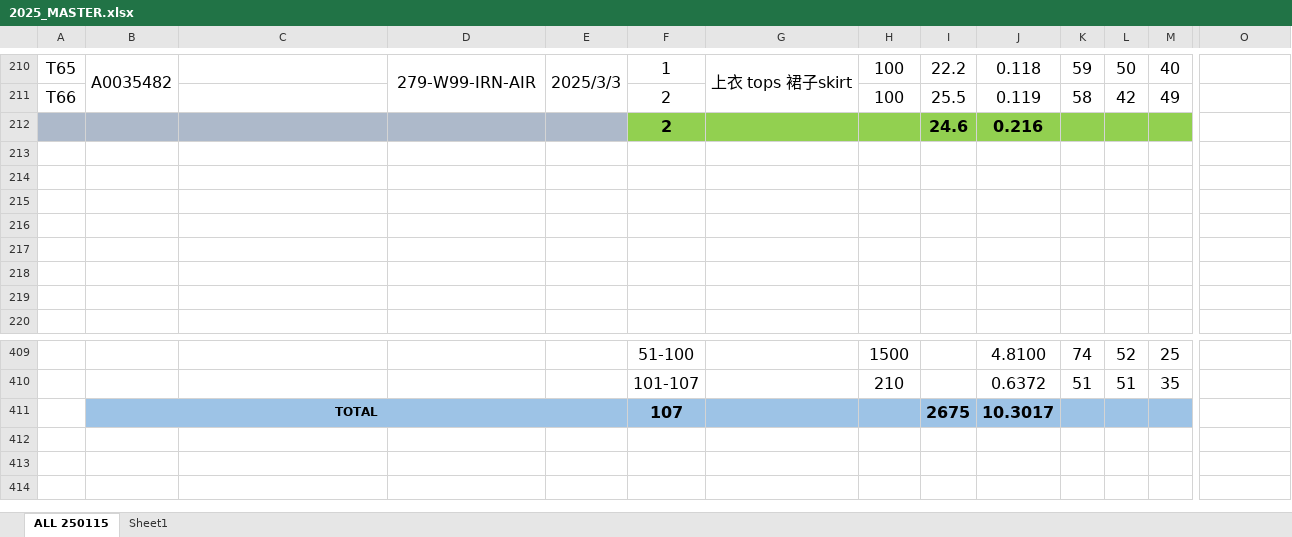
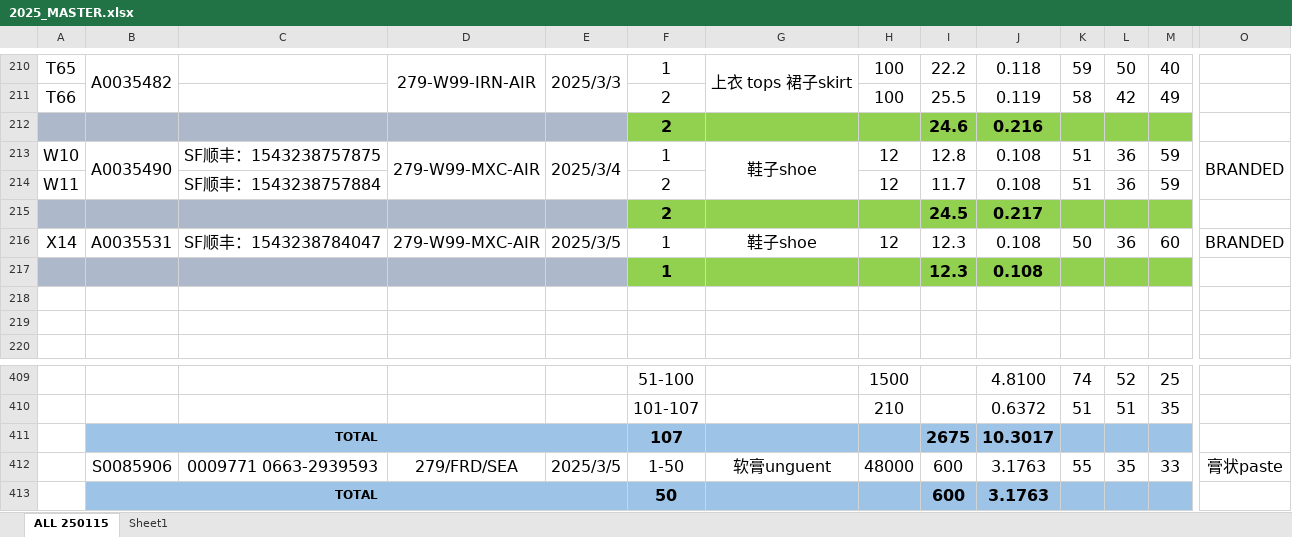
Before and after one commit to patrickjonathan99/Cargo, an Excel workbook: Master/2025_MASTER.xlsx, sheet ALL 250115, drawn as a sheet; only a part is shown, gaps mark what is left out; values as stored, in another font and other column widths than the file's, no borders; rows hold the shown columns only; the diff names each change by its address in the sheet, - before the commit and + after, or states it on an @@ line.

```diff
--- a/Master/2025_MASTER.xlsx (sheet ALL 250115)
+++ b/Master/2025_MASTER.xlsx (sheet ALL 250115)
-row 213: (empty)
+row 213: W10 | A0035490 | SF顺丰：1543238757875 | 279-W99-MXC-AIR | 2025/3/4 | 1 | 鞋子shoe | 12 | 12.8 | 0.108 | 51 | 36 | 59 | BRANDED
+B213:B214 merged
+D213:D214 merged
+E213:E214 merged
+G213:G214 merged
+O213:O214 merged
-row 214: (empty)
+row 214: W11 |  | SF顺丰：1543238757884 |  |  | 2 |  | 12 | 11.7 | 0.108 | 51 | 36 | 59
-A215:E215 fill: none
+A215:E215 fill: #ADB9CA
-row 215: (empty)
+row 215:  |  |  |  |  | 2 |  |  | 24.5 | 0.217
-F215:M215 fill: none
+F215:M215 fill: #92D050
-row 216: (empty)
+row 216: X14 | A0035531 | SF顺丰：1543238784047 | 279-W99-MXC-AIR | 2025/3/5 | 1 | 鞋子shoe | 12 | 12.3 | 0.108 | 50 | 36 | 60 | BRANDED
-A217:E217 fill: none
+A217:E217 fill: #ADB9CA
-row 217: (empty)
+row 217:  |  |  |  |  | 1 |  |  | 12.3 | 0.108
-F217:M217 fill: none
+F217:M217 fill: #92D050
+row 412:  | S0085906 | 0009771 0663-2939593 | 279/FRD/SEA | 2025/3/5 | 1-50 | 软膏unguent | 48000 | 600 | 3.1763 | 55 | 35 | 33 | 膏状paste
+row 413:  | TOTAL |  |  |  | 50 |  |  | 600 | 3.1763
```
Also changed, not shown: Customer/Cust 2025/Cargo FRD 2025.xlsx, Customer/Cust 2025/Cargo W99 2025.xlsx, 5 other files.
